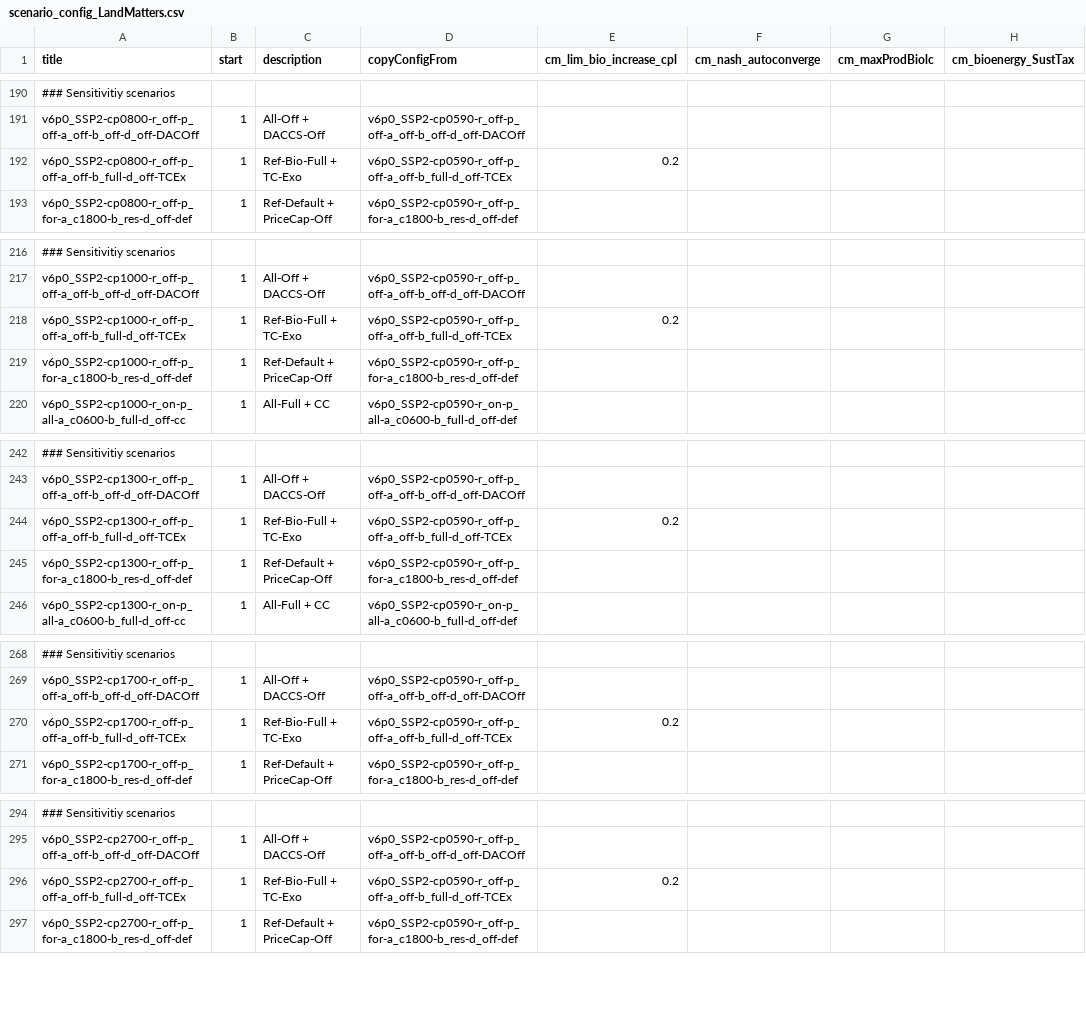
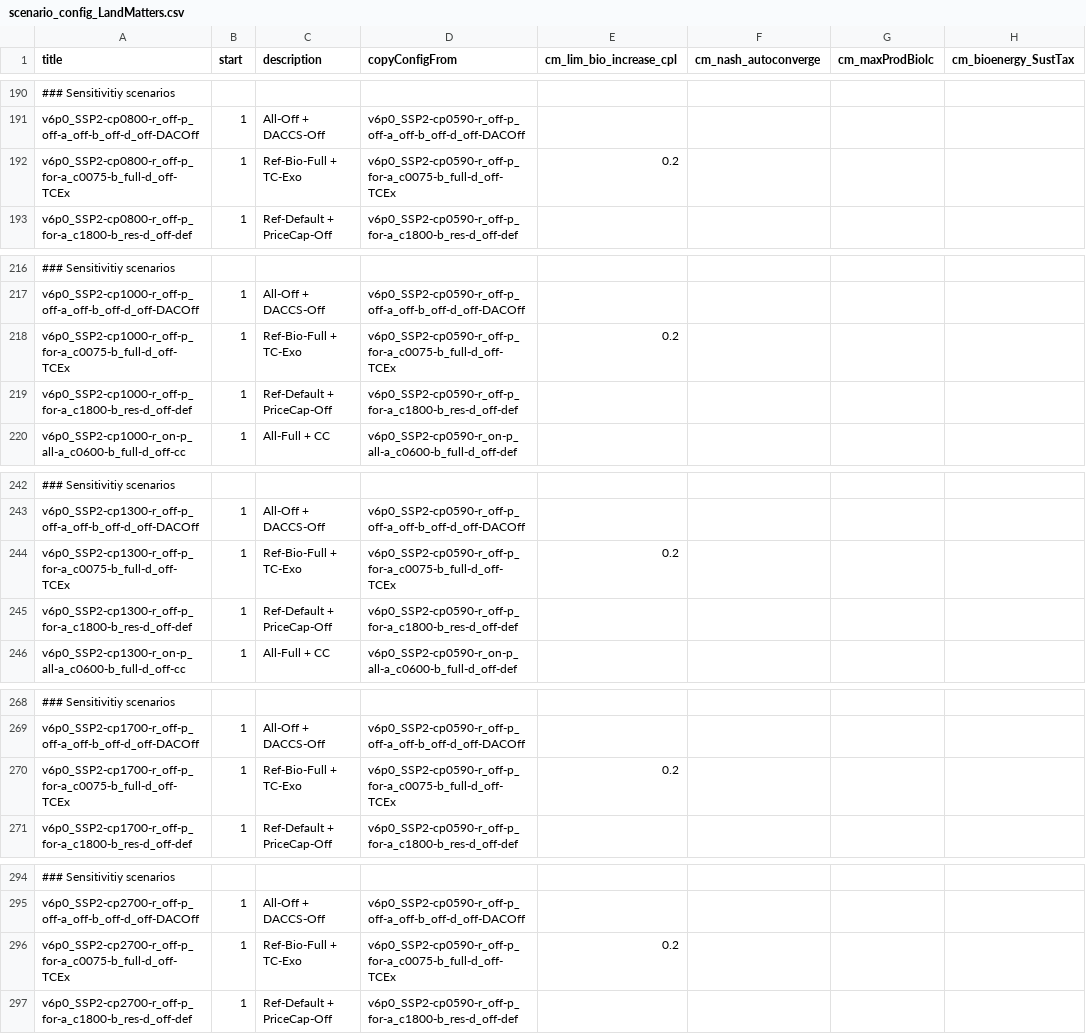
Before and after one commit to merfort/remind, a CSV file: config/scenario_config_LandMatters.csv, drawn as a sheet; only a part is shown, gaps mark what is left out; the diff covers the shown part only; the diff names each change by its address in the sheet, - before the commit and + after, or states it on an @@ line.

Commit message:
Fix TCEx scenario names in configs

```diff
--- a/config/scenario_config_LandMatters.csv
+++ b/config/scenario_config_LandMatters.csv
-A192 (title): v6p0_SSP2-cp0800-r_off-p_off-a_off-b_full-d_off-TCEx
+A192 (title): v6p0_SSP2-cp0800-r_off-p_for-a_c0075-b_full-d_off-TCEx
-D192 (copyConfigFrom): v6p0_SSP2-cp0590-r_off-p_off-a_off-b_full-d_off-TCEx
+D192 (copyConfigFrom): v6p0_SSP2-cp0590-r_off-p_for-a_c0075-b_full-d_off-TCEx
-A218 (title): v6p0_SSP2-cp1000-r_off-p_off-a_off-b_full-d_off-TCEx
+A218 (title): v6p0_SSP2-cp1000-r_off-p_for-a_c0075-b_full-d_off-TCEx
-D218 (copyConfigFrom): v6p0_SSP2-cp0590-r_off-p_off-a_off-b_full-d_off-TCEx
+D218 (copyConfigFrom): v6p0_SSP2-cp0590-r_off-p_for-a_c0075-b_full-d_off-TCEx
-A244 (title): v6p0_SSP2-cp1300-r_off-p_off-a_off-b_full-d_off-TCEx
+A244 (title): v6p0_SSP2-cp1300-r_off-p_for-a_c0075-b_full-d_off-TCEx
-D244 (copyConfigFrom): v6p0_SSP2-cp0590-r_off-p_off-a_off-b_full-d_off-TCEx
+D244 (copyConfigFrom): v6p0_SSP2-cp0590-r_off-p_for-a_c0075-b_full-d_off-TCEx
-A270 (title): v6p0_SSP2-cp1700-r_off-p_off-a_off-b_full-d_off-TCEx
+A270 (title): v6p0_SSP2-cp1700-r_off-p_for-a_c0075-b_full-d_off-TCEx
-D270 (copyConfigFrom): v6p0_SSP2-cp0590-r_off-p_off-a_off-b_full-d_off-TCEx
+D270 (copyConfigFrom): v6p0_SSP2-cp0590-r_off-p_for-a_c0075-b_full-d_off-TCEx
-A296 (title): v6p0_SSP2-cp2700-r_off-p_off-a_off-b_full-d_off-TCEx
+A296 (title): v6p0_SSP2-cp2700-r_off-p_for-a_c0075-b_full-d_off-TCEx
-D296 (copyConfigFrom): v6p0_SSP2-cp0590-r_off-p_off-a_off-b_full-d_off-TCEx
+D296 (copyConfigFrom): v6p0_SSP2-cp0590-r_off-p_for-a_c0075-b_full-d_off-TCEx
```
Also changed, not shown: 11 edited cells elsewhere in this file, config/scenario_config_coupled_LandMatters.csv.
